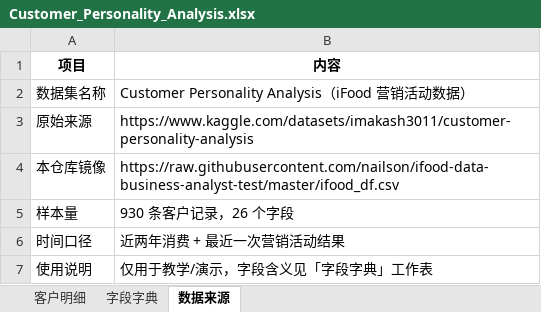
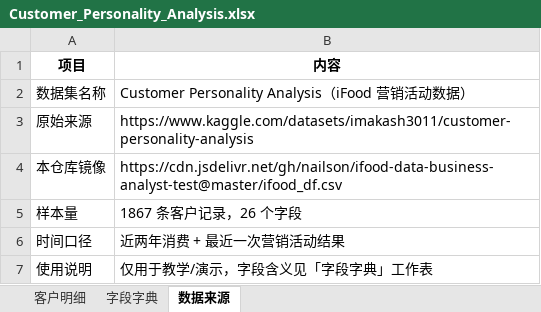
Before and after one commit to TheLiYY/customer-insight-agent, an Excel workbook: backend/data/raw/Customer_Personality_Analysis.xlsx, sheet 数据来源, drawn as a sheet; values as stored, in another font and other column widths than the file's, no borders; the diff names each change by its address in the sheet, - before the commit and + after, or states it on an @@ line.

```diff
--- a/backend/data/raw/Customer_Personality_Analysis.xlsx (sheet 数据来源)
+++ b/backend/data/raw/Customer_Personality_Analysis.xlsx (sheet 数据来源)
-B4 (内容): https://raw.githubusercontent.com/nailson/ifood-data-business-analyst-test/master/ifood_df.csv
+B4 (内容): https://cdn.jsdelivr.net/gh/nailson/ifood-data-business-analyst-test@master/ifood_df.csv
-B5 (内容): 930 条客户记录，26 个字段
+B5 (内容): 1867 条客户记录，26 个字段
```
Also changed, not shown: sheet 客户明细, backend/data/processed/Customer_Insight_Report.xlsx, 14 other files.
